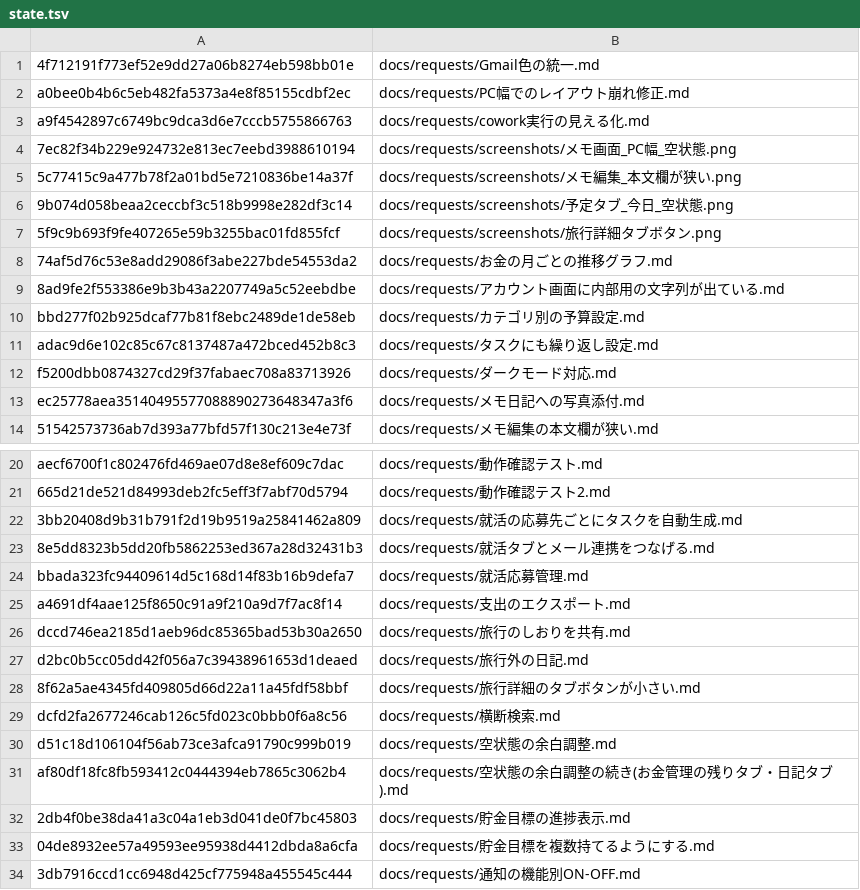
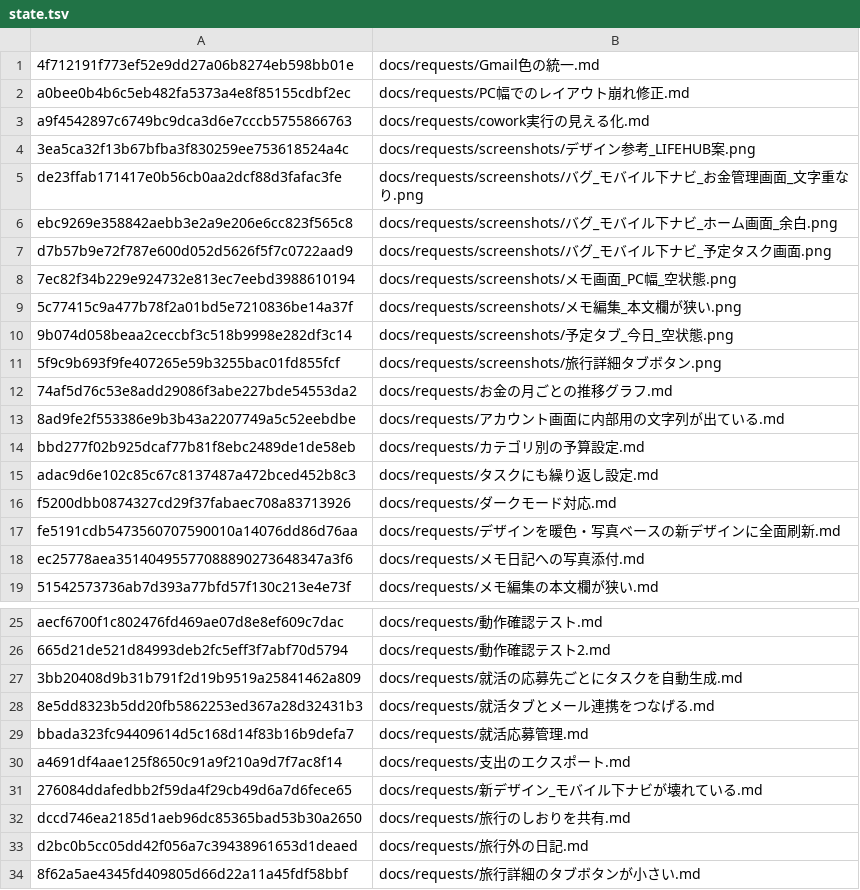
Before and after one commit to sigotoyou09231997-design/life-hub-dashboard, a TSV file: .cowork/state.tsv, drawn as a sheet; only a part is shown, gaps mark what is left out; the shorter side is filled out with more unchanged rows; the diff names each change by its address in the sheet, - before the commit and + after, or states it on an @@ line.

```diff
--- a/.cowork/state.tsv
+++ b/.cowork/state.tsv
+row 4: 3ea5ca32f13b67bfba3f830259ee753618524a4c | docs/requests/screenshots/デザイン参考_LIFEHUB案.png
+row 5: de23ffab171417e0b56cb0aa2dcf88d3fafac3fe | docs/requests/screenshots/バグ_モバイル下ナビ_お金管理画面_文字重なり.png
+row 6: ebc9269e358842aebb3e2a9e206e6cc823f565c8 | docs/requests/screenshots/バグ_モバイル下ナビ_ホーム画面_余白.png
+row 7: d7b57b9e72f787e600d052d5626f5f7c0722aad9 | docs/requests/screenshots/バグ_モバイル下ナビ_予定タスク画面.png
+row 17: fe5191cdb5473560707590010a14076dd86d76aa | docs/requests/デザインを暖色・写真ベースの新デザインに全面刷新.md
+row 31: 276084ddafedbb2f59da4f29cb49d6a7d6fece65 | docs/requests/新デザイン_モバイル下ナビが壊れている.md
```
